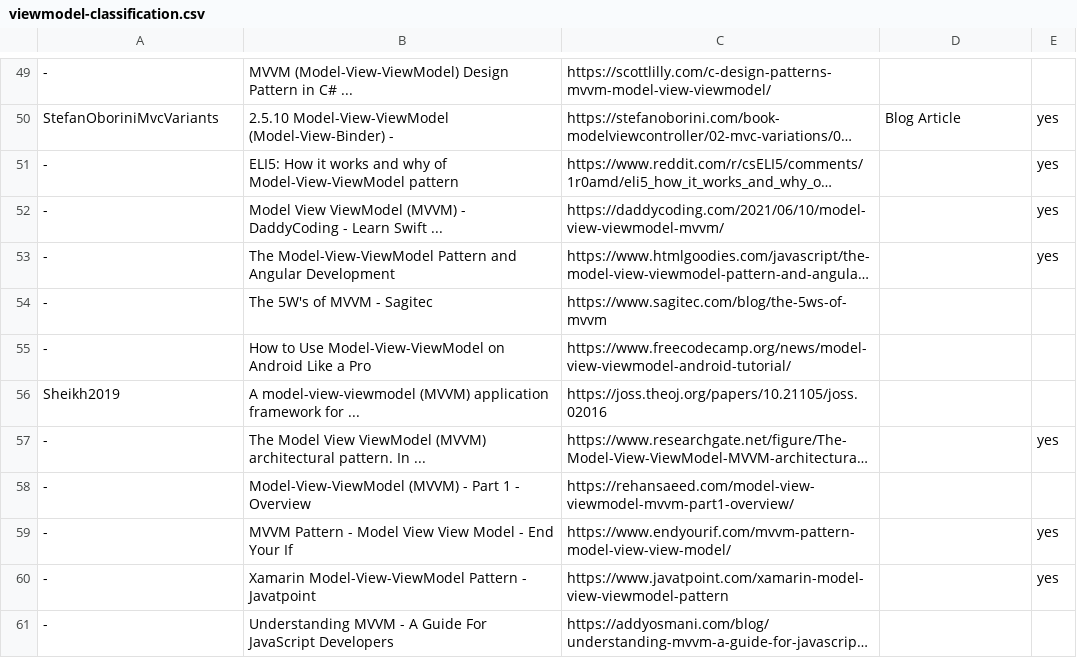
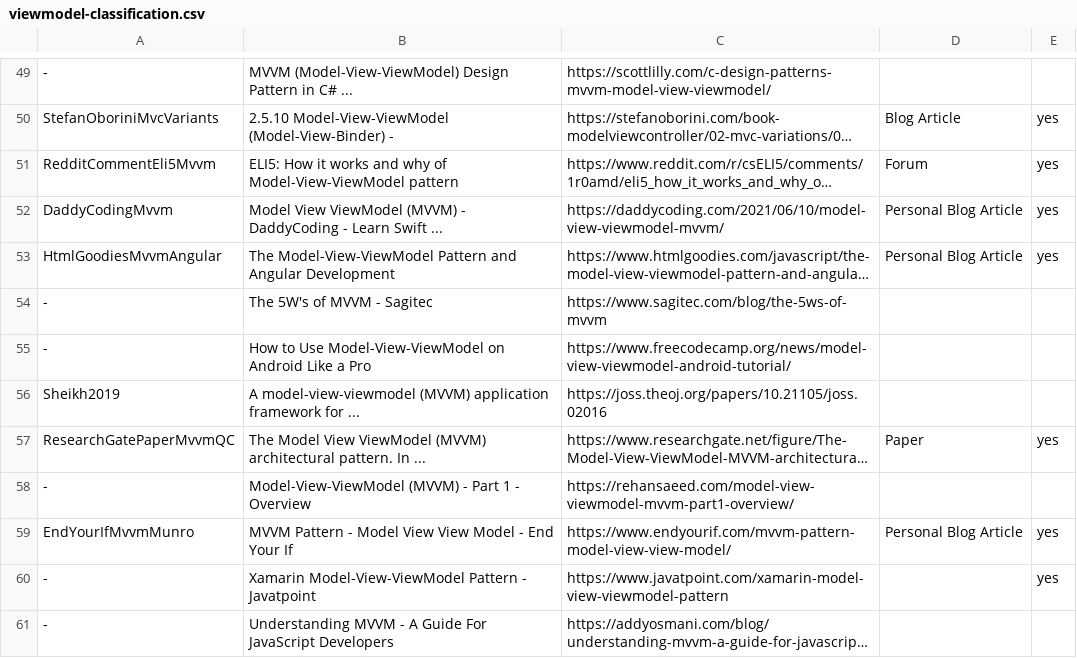
Before and after one commit to vimotest/viewmodel-classification, a CSV file: viewmodel-classification.csv, drawn as a sheet; only a part is shown, gaps mark what is left out; long unchanged cells end in …; the diff names each change by its address in the sheet, - before the commit and + after, or states it on an @@ line.

Commit message:
Classification: revisit standard accepts & update type

```diff
--- a/viewmodel-classification.csv
+++ b/viewmodel-classification.csv
-A51: -
+A51: RedditCommentEli5Mvvm
-D51: (empty)
+D51: Forum
-A52: -
+A52: DaddyCodingMvvm
-D52:D53: (empty)
+D52:D53: Personal Blog Article
-A53: -
+A53: HtmlGoodiesMvvmAngular
-A57: -
+A57: ResearchGatePaperMvvmQC
-D57: (empty)
+D57: Paper
-A59: -
+A59: EndYourIfMvvmMunro
-D59: (empty)
+D59: Personal Blog Article
```
Also changed, not shown: 1 other file.
